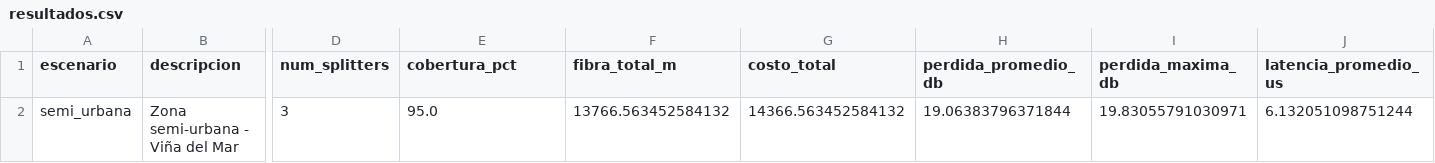
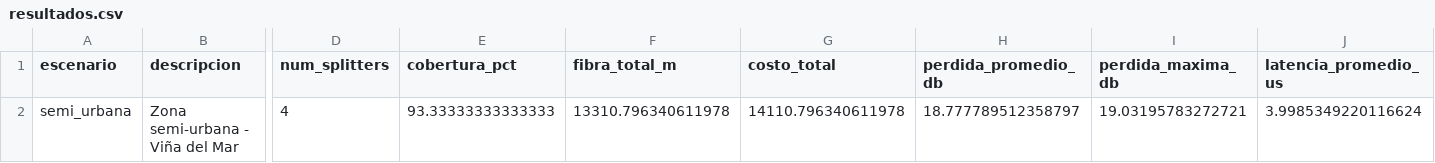
Before and after one commit to Guga2411/proyecto-RedesOpticas, a CSV file: output/semi_urbano/resultados.csv, drawn as a sheet; only a part is shown, gaps mark what is left out; the diff names each change by its address in the sheet, - before the commit and + after, or states it on an @@ line.

```diff
--- a/output/semi_urbano/resultados.csv
+++ b/output/semi_urbano/resultados.csv
-D2 (num_splitters): 3
+D2 (num_splitters): 4
-E2 (cobertura_pct): 95.0
+E2 (cobertura_pct): 93.33333333333333
-F2 (fibra_total_m): 13766.563452584132
+F2 (fibra_total_m): 13310.796340611978
-G2 (costo_total): 14366.563452584132
+G2 (costo_total): 14110.796340611978
-H2 (perdida_promedio_db): 19.06383796371844
+H2 (perdida_promedio_db): 18.777789512358797
-I2 (perdida_maxima_db): 19.83055791030971
+I2 (perdida_maxima_db): 19.03195783272721
-J2 (latencia_promedio_us): 6.132051098751244
+J2 (latencia_promedio_us): 3.9985349220116624
```
Also changed, not shown: output/comparativa_ampliada.csv, output/comparativa_escenarios.csv, 31 other files.
